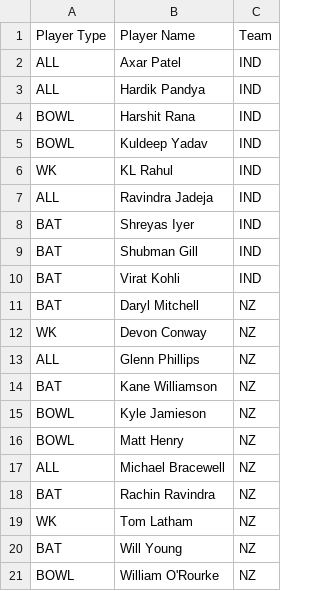
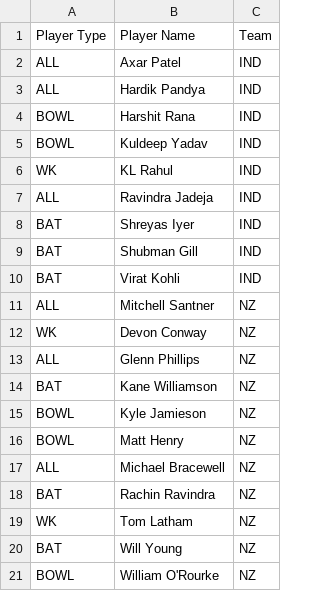
Before and after one commit to binarybandits01/FIFs, a CSV file: playing_22.csv, drawn as a sheet; removed rows and columns are numbered as before the commit, all else as after; the diff names each change by its address in the sheet, - before the commit and + after, or states it on an @@ line.

Commit message:
Update playing_22.csv

```diff
--- a/playing_22.csv
+++ b/playing_22.csv
-row 11: BAT | Daryl Mitchell | NZ
+row 11: ALL | Mitchell Santner | NZ
```
